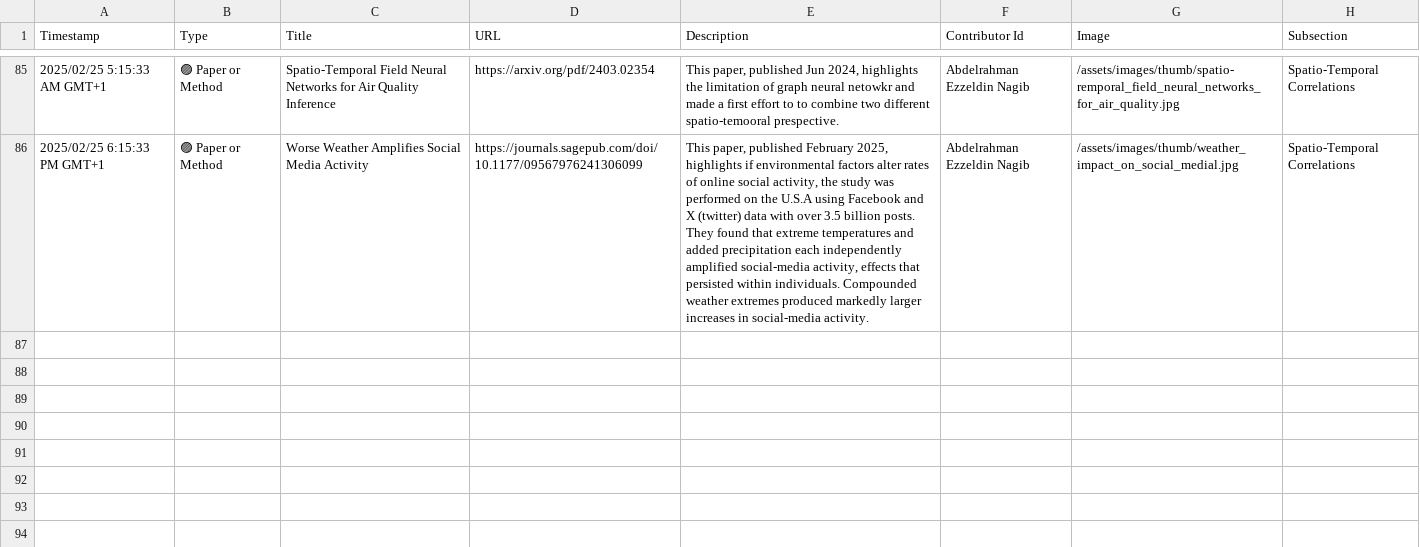
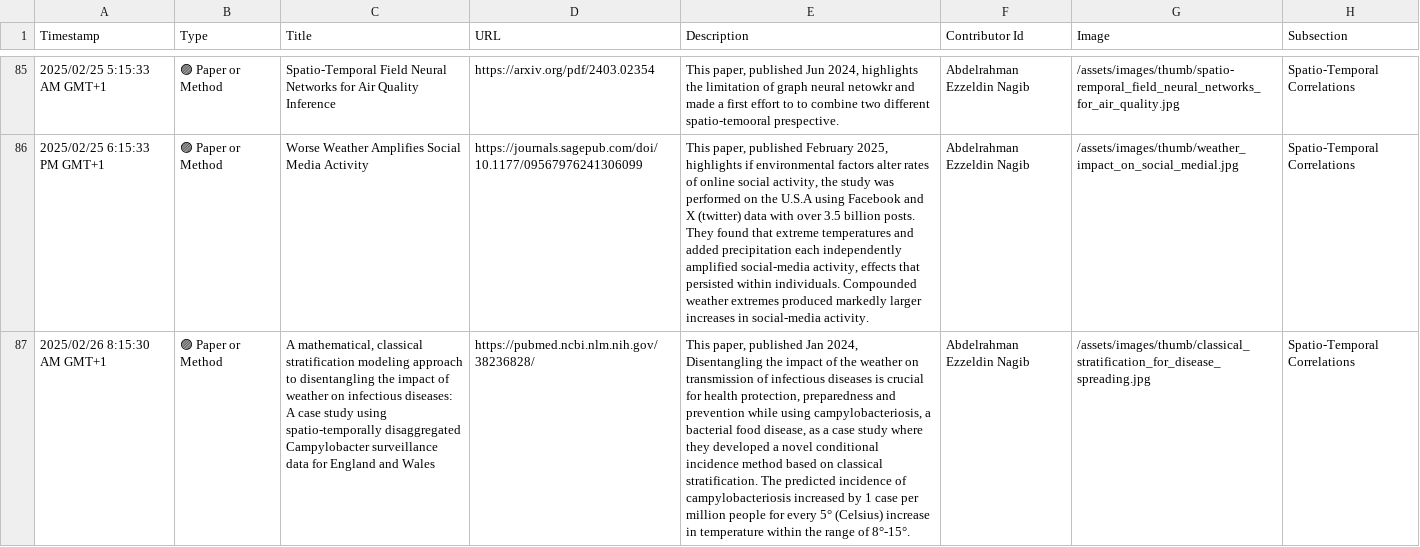
Before and after one commit to events2025/events2025.github.io, a CSV file: data/Add Item to "Events in Context" Knowledge Base.csv, drawn as a sheet; only a part is shown, gaps mark what is left out; the diff names each change by its address in the sheet, - before the commit and + after, or states it on an @@ line.

Commit message:
Update Add Item to "Events in Context" Knowledge Base.csv

```diff
--- a/data/Add Item to "Events in Context" Knowledge Base.csv
+++ b/data/Add Item to "Events in Context" Knowledge Base.csv
+row 87: 2025/02/26 8:15:30 AM GMT+1 | 🟣 Paper or Method | A mathematical, classical stratification modeling approach to disentangling the impact of weather on infectious diseases: A case study using spatio-temporally disaggregated Campylobacter surveillance data for England and Wales | https://pubmed.ncbi.nlm.nih.gov/38236828/ | This paper, published Jan 2024, Disentangling the impact of the weather on transmission of infectious diseases is crucial for health protection, preparedness and prevention while using campylobacteriosis, a bacterial food disease, as a case study where they developed a novel conditional incidence method based on classical stratification. The predicted incidence of campylobacteriosis increased by 1 case per million people for every 5° (Celsius) increase in temperature within the range of 8°-15°. | Abdelrahman Ezzeldin Nagib | /assets/images/thumb/classical_stratification_for_disease_spreading.jpg | Spatio-Temporal Correlations
```
